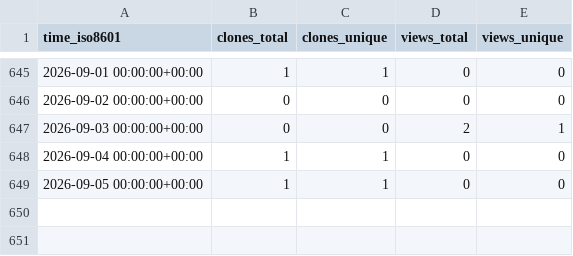
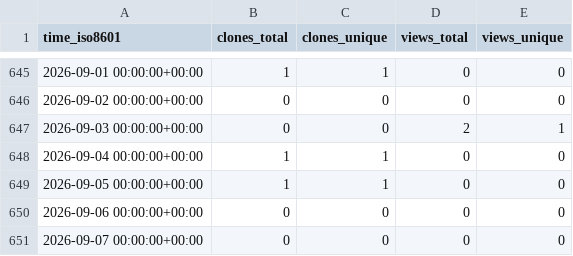
Before and after one commit to cloudkeep-io/ck-public-repo-stats, a CSV file: cloudkeep-io/ebs-pricing/ghrs-data/views_clones_aggregate.csv, drawn as a sheet; only a part is shown, gaps mark what is left out.

```diff
--- a/cloudkeep-io/ebs-pricing/ghrs-data/views_clones_aggregate.csv
+++ b/cloudkeep-io/ebs-pricing/ghrs-data/views_clones_aggregate.csv
@@ -649 +649,3 @@ time_iso8601,clones_total,clones_unique,views_total,views_unique
 2026-09-05 00:00:00+00:00,1,1,0,0
+2026-09-06 00:00:00+00:00,0,0,0,0
+2026-09-07 00:00:00+00:00,0,0,0,0
```
Also changed, not shown: 1 other file.
